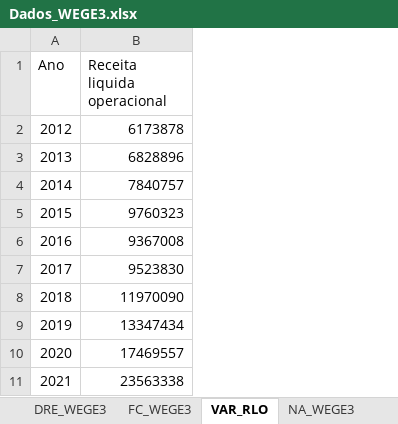
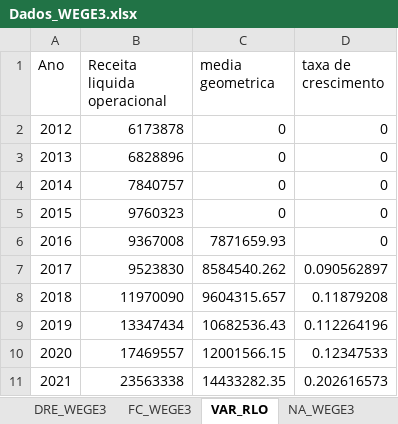
Before and after one commit to gabrielperussi/Dados_WEGE3, an Excel workbook: Dados_WEGE3.xlsx, sheet VAR_RLO, drawn as a sheet; values as stored, in another font and other column widths than the file's, no borders; the diff names each change by its address in the sheet, - before the commit and + after, or states it on an @@ line.

Commit message:
Add files via upload

```diff
--- a/Dados_WEGE3.xlsx (sheet VAR_RLO)
+++ b/Dados_WEGE3.xlsx (sheet VAR_RLO)
+column C (media geometrica), rows 2-11: 0 | 0 | 0 | 0 | 7871659.93 | 8584540.262 | 9604315.657 | 10682536.43 | 12001566.15 | 14433282.35
+column D (taxa de crescimento), rows 2-11: 0 | 0 | 0 | 0 | 0 | 0.090562897 | 0.11879208 | 0.112264196 | 0.12347533 | 0.202616573
```
